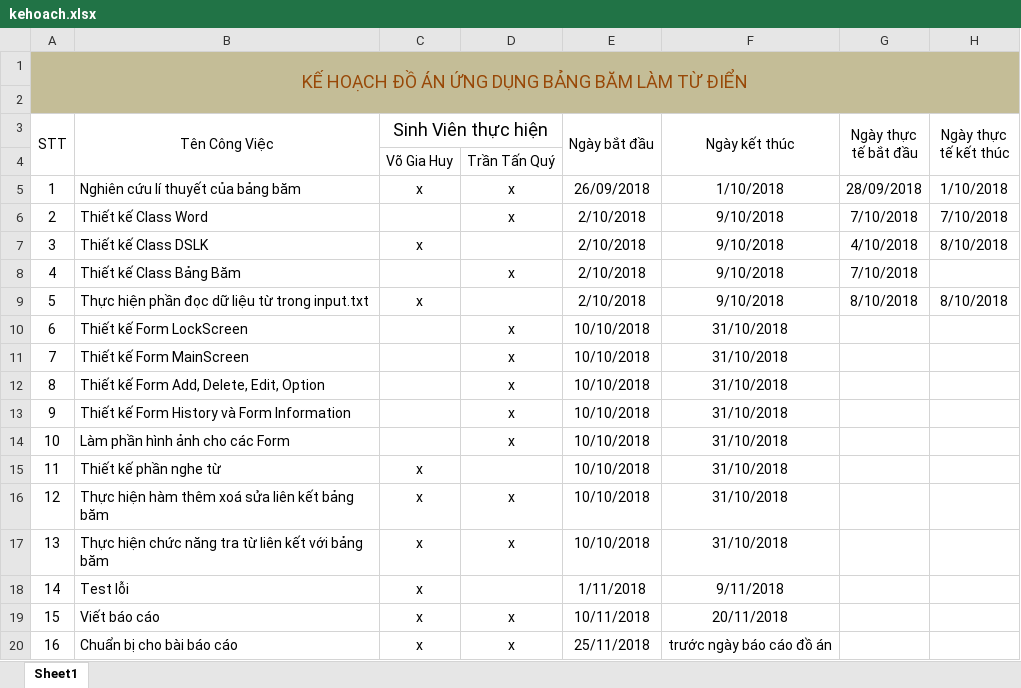
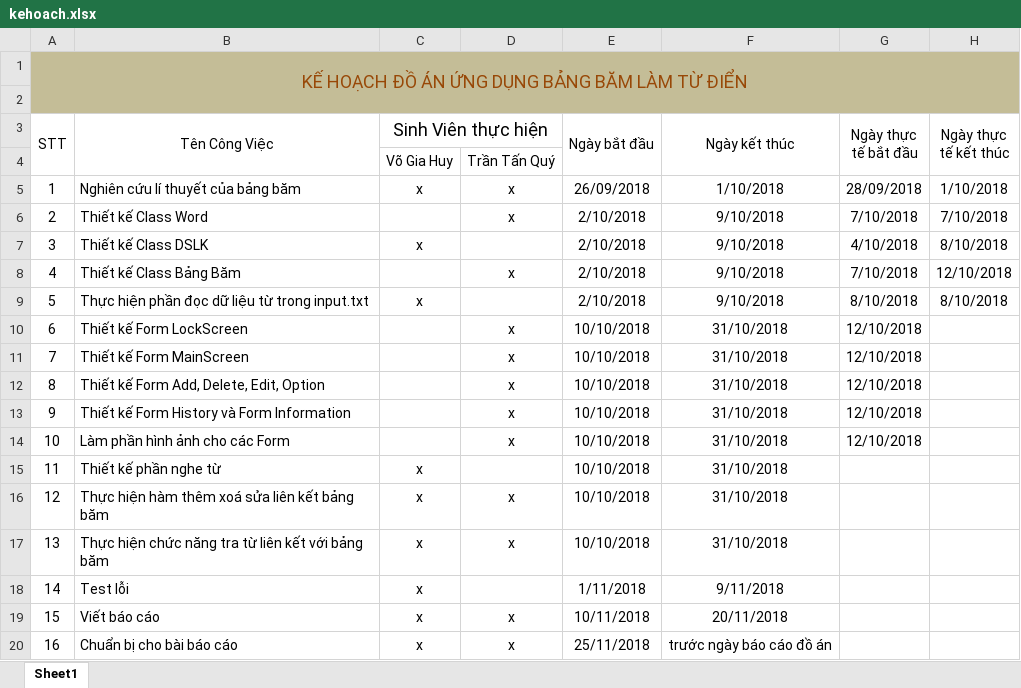
Before and after one commit to vogiahuy2058/Dictionary_HashTable, an Excel workbook: kehoach.xlsx, sheet Sheet1, drawn as a sheet; values as stored, in another font and other column widths than the file's, no borders; the diff names each change by its address in the sheet, - before the commit and + after, or states it on an @@ line.

Commit message:
update kehoach

```diff
--- a/kehoach.xlsx (sheet Sheet1)
+++ b/kehoach.xlsx (sheet Sheet1)
-H8 (Ngày thực tế kết thúc): (empty)
+H8 (Ngày thực tế kết thúc): 12/10/2018
-G10:G14 (Ngày thực tế bắt đầu): (empty)
+G10:G14 (Ngày thực tế bắt đầu): 12/10/2018
```
